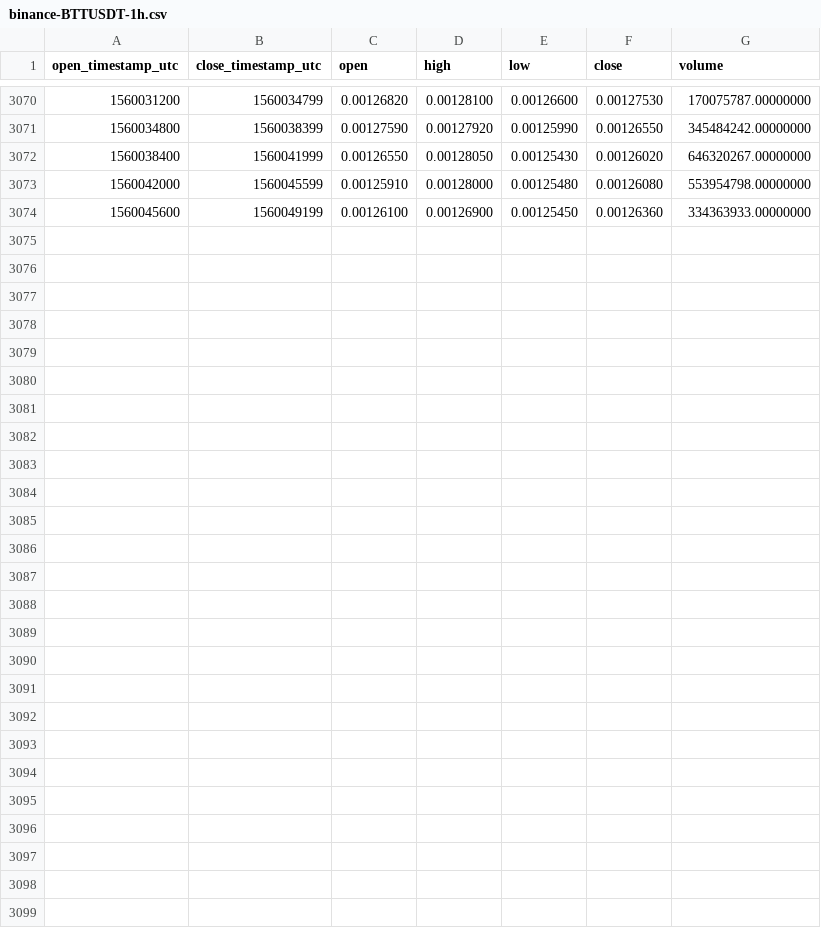
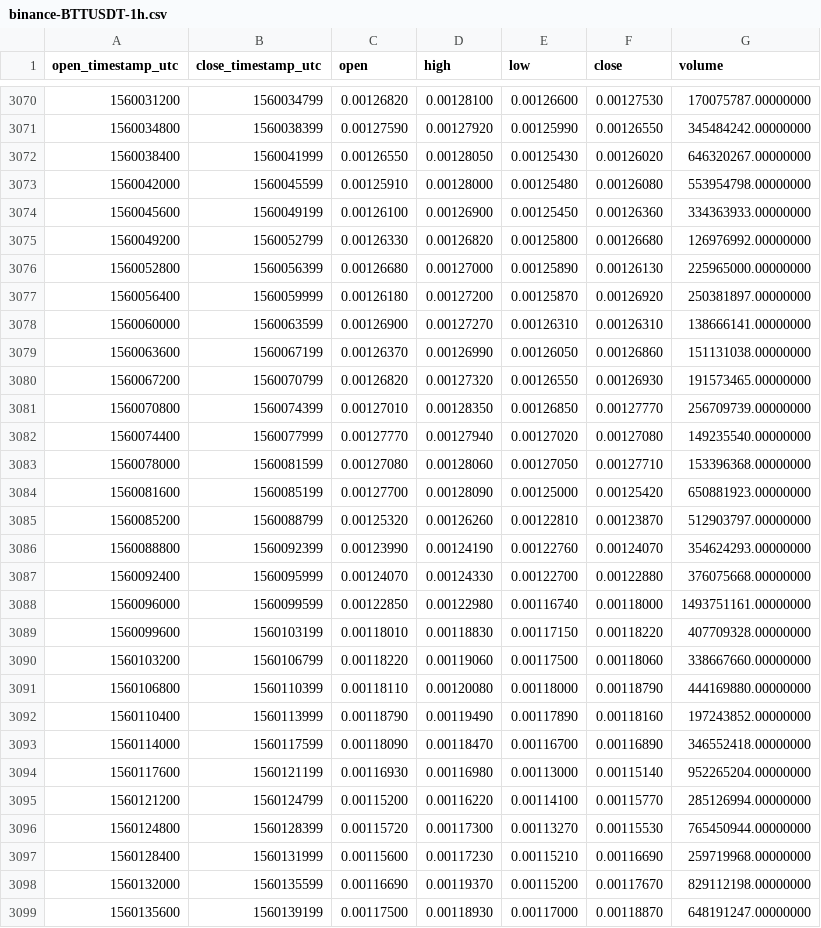
Before and after one commit to cryptobigbro/binance-BTTUSDT, a CSV file: binance-BTTUSDT-1h.csv, drawn as a sheet; only a part is shown, gaps mark what is left out; the diff names each change by its address in the sheet, - before the commit and + after, or states it on an @@ line.

Commit message:
Update OHLCV data.

```diff
--- a/binance-BTTUSDT-1h.csv
+++ b/binance-BTTUSDT-1h.csv
+row 3075: 1560049200 | 1560052799 | 0.00126330 | 0.00126820 | 0.00125800 | 0.00126680 | 126976992.00000000
+row 3076: 1560052800 | 1560056399 | 0.00126680 | 0.00127000 | 0.00125890 | 0.00126130 | 225965000.00000000
+row 3077: 1560056400 | 1560059999 | 0.00126180 | 0.00127200 | 0.00125870 | 0.00126920 | 250381897.00000000
+row 3078: 1560060000 | 1560063599 | 0.00126900 | 0.00127270 | 0.00126310 | 0.00126310 | 138666141.00000000
+row 3079: 1560063600 | 1560067199 | 0.00126370 | 0.00126990 | 0.00126050 | 0.00126860 | 151131038.00000000
+row 3080: 1560067200 | 1560070799 | 0.00126820 | 0.00127320 | 0.00126550 | 0.00126930 | 191573465.00000000
+row 3081: 1560070800 | 1560074399 | 0.00127010 | 0.00128350 | 0.00126850 | 0.00127770 | 256709739.00000000
+row 3082: 1560074400 | 1560077999 | 0.00127770 | 0.00127940 | 0.00127020 | 0.00127080 | 149235540.00000000
+row 3083: 1560078000 | 1560081599 | 0.00127080 | 0.00128060 | 0.00127050 | 0.00127710 | 153396368.00000000
+row 3084: 1560081600 | 1560085199 | 0.00127700 | 0.00128090 | 0.00125000 | 0.00125420 | 650881923.00000000
+row 3085: 1560085200 | 1560088799 | 0.00125320 | 0.00126260 | 0.00122810 | 0.00123870 | 512903797.00000000
+row 3086: 1560088800 | 1560092399 | 0.00123990 | 0.00124190 | 0.00122760 | 0.00124070 | 354624293.00000000
+row 3087: 1560092400 | 1560095999 | 0.00124070 | 0.00124330 | 0.00122700 | 0.00122880 | 376075668.00000000
+row 3088: 1560096000 | 1560099599 | 0.00122850 | 0.00122980 | 0.00116740 | 0.00118000 | 1493751161.00000000
+row 3089: 1560099600 | 1560103199 | 0.00118010 | 0.00118830 | 0.00117150 | 0.00118220 | 407709328.00000000
+row 3090: 1560103200 | 1560106799 | 0.00118220 | 0.00119060 | 0.00117500 | 0.00118060 | 338667660.00000000
+row 3091: 1560106800 | 1560110399 | 0.00118110 | 0.00120080 | 0.00118000 | 0.00118790 | 444169880.00000000
+row 3092: 1560110400 | 1560113999 | 0.00118790 | 0.00119490 | 0.00117890 | 0.00118160 | 197243852.00000000
+row 3093: 1560114000 | 1560117599 | 0.00118090 | 0.00118470 | 0.00116700 | 0.00116890 | 346552418.00000000
+row 3094: 1560117600 | 1560121199 | 0.00116930 | 0.00116980 | 0.00113000 | 0.00115140 | 952265204.00000000
+row 3095: 1560121200 | 1560124799 | 0.00115200 | 0.00116220 | 0.00114100 | 0.00115770 | 285126994.00000000
+row 3096: 1560124800 | 1560128399 | 0.00115720 | 0.00117300 | 0.00113270 | 0.00115530 | 765450944.00000000
+row 3097: 1560128400 | 1560131999 | 0.00115600 | 0.00117230 | 0.00115210 | 0.00116690 | 259719968.00000000
+row 3098: 1560132000 | 1560135599 | 0.00116690 | 0.00119370 | 0.00115200 | 0.00117670 | 829112198.00000000
+row 3099: 1560135600 | 1560139199 | 0.00117500 | 0.00118930 | 0.00117000 | 0.00118870 | 648191247.00000000
```
Also changed, not shown: binance-BTTUSDT-1d.csv.
